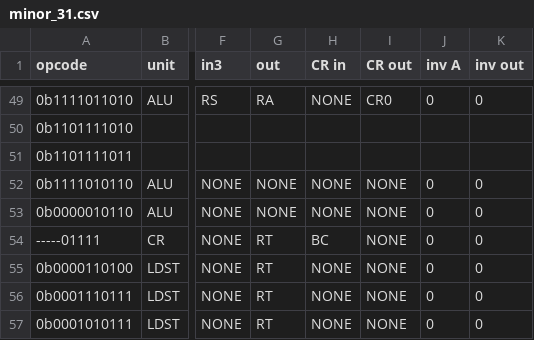
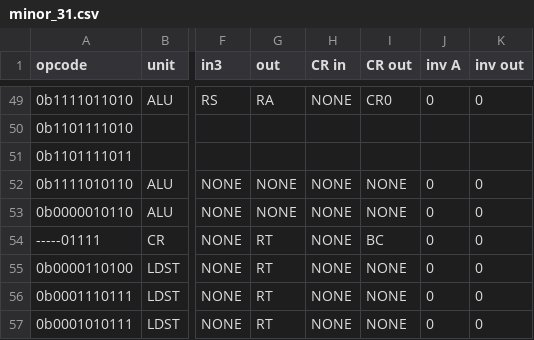
Before and after one commit to programmerjake/libre-soc-wiki, a CSV file: openpower/isatables/minor_31.csv, drawn as a sheet; only a part is shown, gaps mark what is left out; the diff names each change by its address in the sheet, - before the commit and + after, or states it on an @@ line.

Commit message:
make 3rd reg for isel NONE however set CRin to BC

```diff
--- a/openpower/isatables/minor_31.csv
+++ b/openpower/isatables/minor_31.csv
-H54 (CR in): BC
+H54 (CR in): NONE
-I54 (CR out): NONE
+I54 (CR out): BC
```
